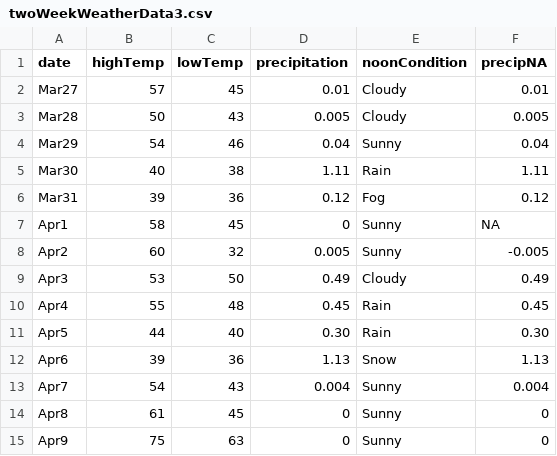
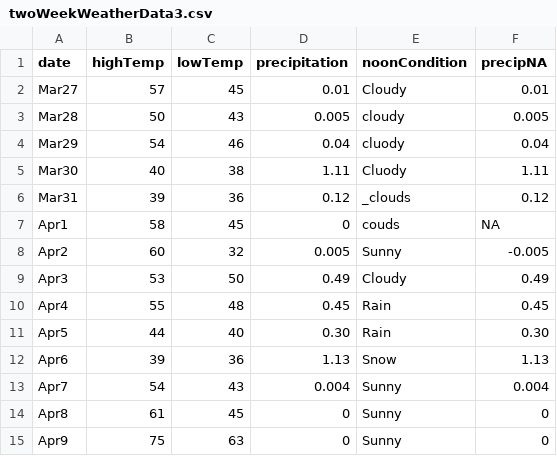
Before and after one commit to QFCatMSU/FundProgUsingR, a CSV file: data/twoWeekWeatherData3.csv, drawn as a sheet.

```diff
--- a/data/twoWeekWeatherData3.csv
+++ b/data/twoWeekWeatherData3.csv
@@ -2,7 +2,7 @@ date,highTemp,lowTemp,precipitation,noonCondition,precipNA
 Mar27,57,45,0.01,Cloudy,0.01
-Mar28,50,43,0.005,Cloudy,0.005
-Mar29,54,46,0.04,Sunny,0.04
-Mar30,40,38,1.11,Rain,1.11
-Mar31,39,36,0.12,Fog,0.12
-Apr1,58,45,0,Sunny,NA
+Mar28,50,43,0.005,cloudy,0.005
+Mar29,54,46,0.04,cluody,0.04
+Mar30,40,38,1.11,Cluody,1.11
+Mar31,39,36,0.12,_clouds,0.12
+Apr1,58,45,0,couds,NA
 Apr2,60,32,0.005,Sunny,-0.005
```
Also changed, not shown: 3 other files.
